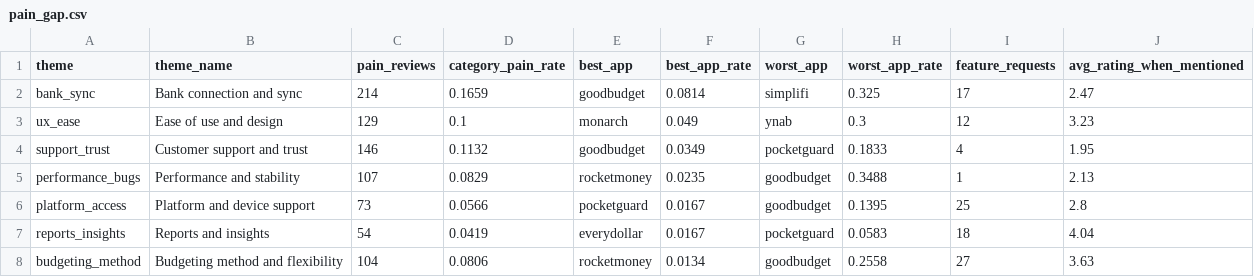
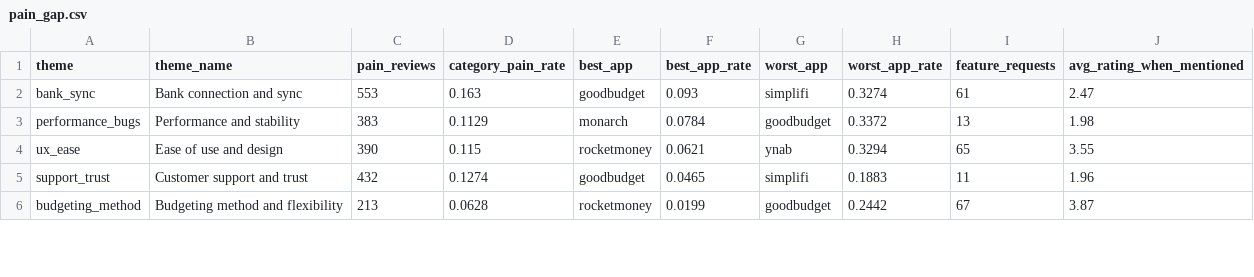
Before and after one commit to Adityasingh59/state-of-the-market, a CSV file: reports/pain_gap.csv, drawn as a sheet; only a part is shown; the diff covers the shown part only.

```diff
--- a/reports/pain_gap.csv
+++ b/reports/pain_gap.csv
@@ -1,8 +1,6 @@
 theme,theme_name,pain_reviews,category_pain_rate,best_app,best_app_rate,worst_app,worst_app_rate,feature_requests,avg_rating_when_mentioned
-bank_sync,Bank connection and sync,214,0.1659,goodbudget,0.0814,simplifi,0.325,17,2.47
-ux_ease,Ease of use and design,129,0.1,monarch,0.049,ynab,0.3,12,3.23
-support_trust,Customer support and trust,146,0.1132,goodbudget,0.0349,pocketguard,0.1833,4,1.95
-performance_bugs,Performance and stability,107,0.0829,rocketmoney,0.0235,goodbudget,0.3488,1,2.13
-platform_access,Platform and device support,73,0.0566,pocketguard,0.0167,goodbudget,0.1395,25,2.8
-reports_insights,Reports and insights,54,0.0419,everydollar,0.0167,pocketguard,0.0583,18,4.04
-budgeting_method,Budgeting method and flexibility,104,0.0806,rocketmoney,0.0134,goodbudget,0.2558,27,3.63
+bank_sync,Bank connection and sync,553,0.163,goodbudget,0.093,simplifi,0.3274,61,2.47
+performance_bugs,Performance and stability,383,0.1129,monarch,0.0784,goodbudget,0.3372,13,1.98
+ux_ease,Ease of use and design,390,0.115,rocketmoney,0.0621,ynab,0.3294,65,3.55
+support_trust,Customer support and trust,432,0.1274,goodbudget,0.0465,simplifi,0.1883,11,1.96
+budgeting_method,Budgeting method and flexibility,213,0.0628,rocketmoney,0.0199,goodbudget,0.2442,67,3.87
```
Also changed, not shown: 4 added rows, 2 removed rows and 23 edited cells elsewhere in this file, reports/theme_by_app.csv, reports/trend.csv, 7 other files.
